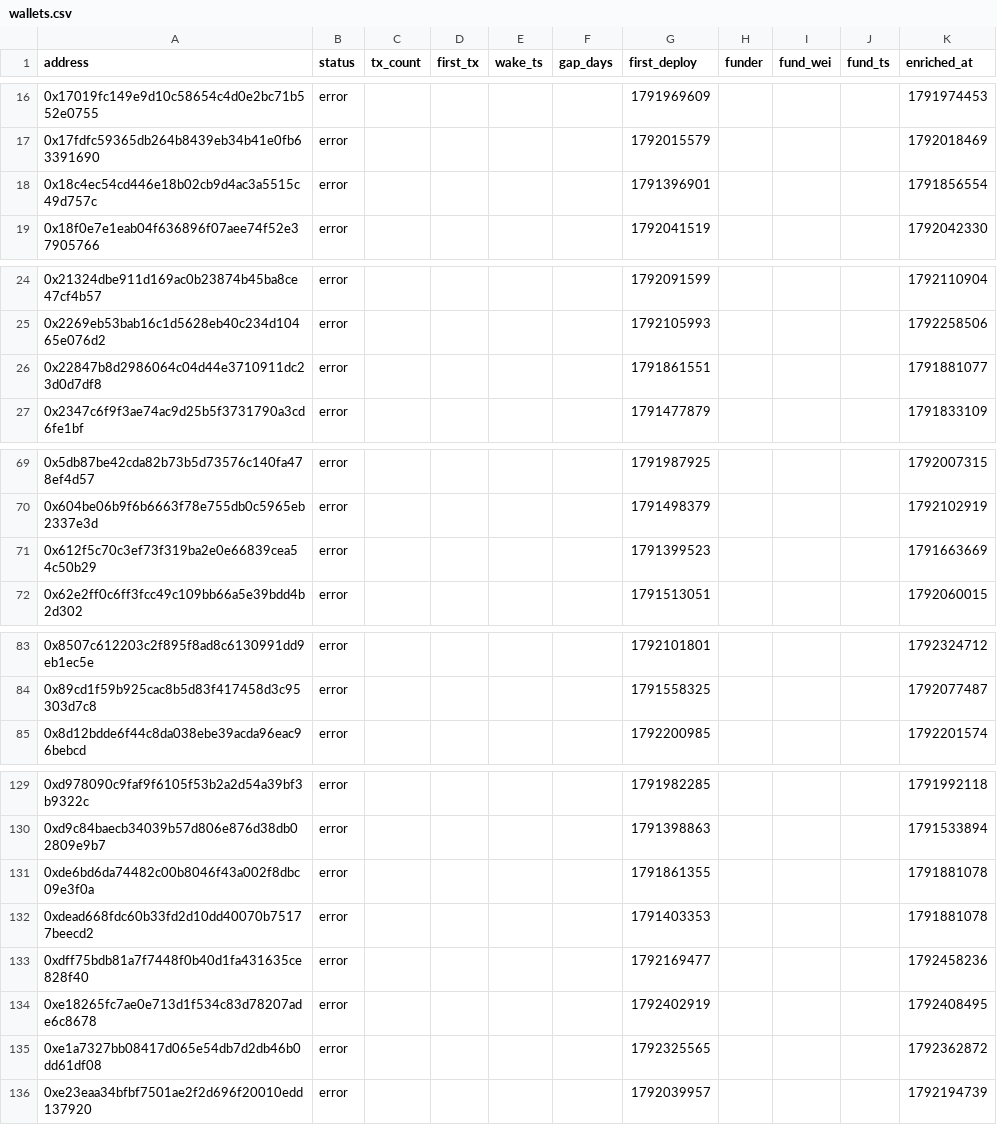
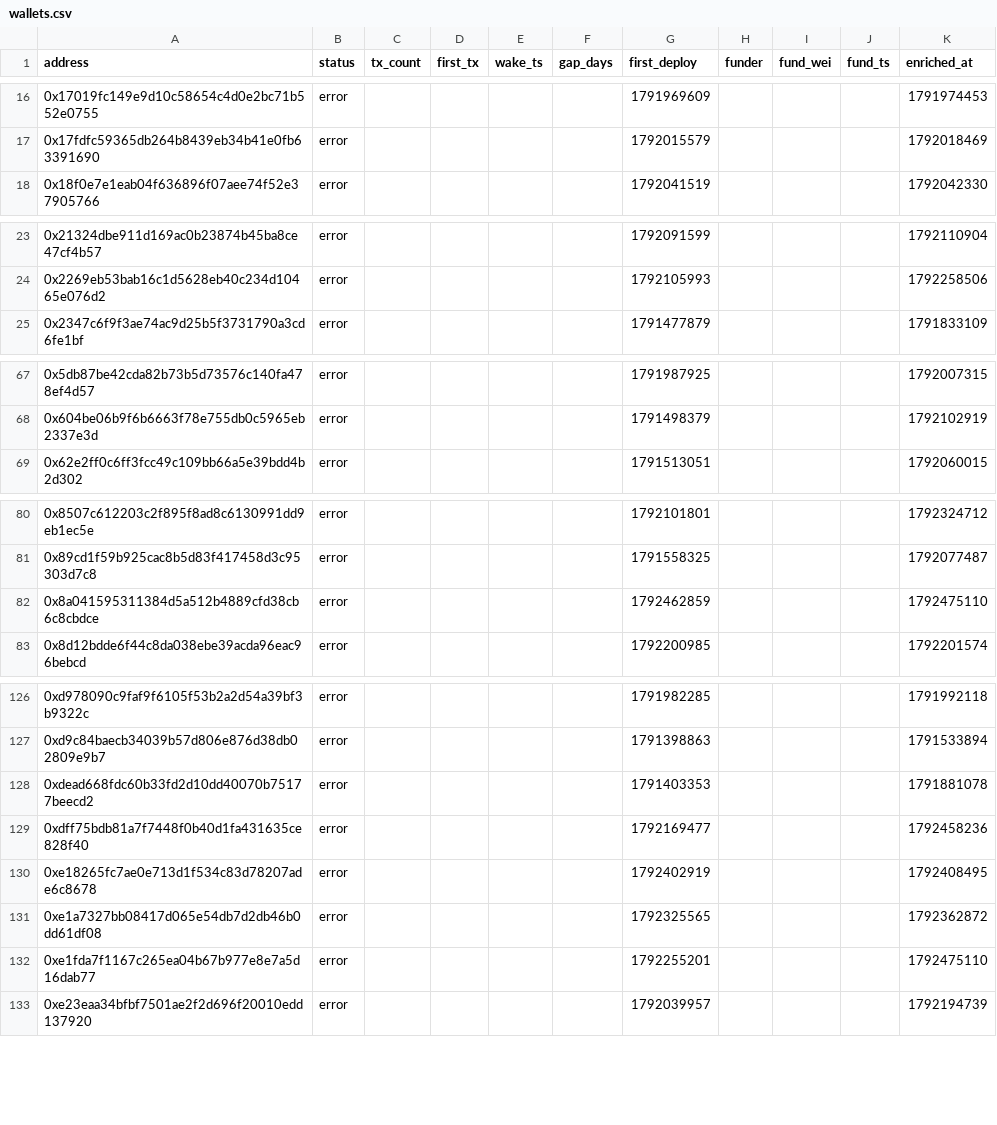
Before and after one commit to ashil13/early-hunter, a CSV file: data/wallets.csv, drawn as a sheet; only a part is shown, gaps mark what is left out; the diff covers the shown part only.

```diff
--- a/data/wallets.csv
+++ b/data/wallets.csv
@@ -17,3 +17,2 @@ address,status,tx_count,first_tx,wake_ts,gap_days,first_deploy,funder,fund_wei,f
 0x17fdfc59365db264b8439eb34b41e0fb63391690,error,,,,,1792015579,,,,1792018469
-0x18c4ec54cd446e18b02cb9d4ac3a5515c49d757c,error,,,,,1791396901,,,,1791856554
 0x18f0e7e1eab04f636896f07aee74f52e37905766,error,,,,,1792041519,,,,1792042330
@@ -25,3 +24,2 @@ address,status,tx_count,first_tx,wake_ts,gap_days,first_deploy,funder,fund_wei,f
 0x2269eb53bab16c1d5628eb40c234d10465e076d2,error,,,,,1792105993,,,,1792258506
-0x22847b8d2986064c04d44e3710911dc23d0d7df8,error,,,,,1791861551,,,,1791881077
 0x2347c6f9f3ae74ac9d25b5f3731790a3cd6fe1bf,error,,,,,1791477879,,,,1791833109
@@ -70,3 +68,2 @@ address,status,tx_count,first_tx,wake_ts,gap_days,first_deploy,funder,fund_wei,f
 0x604be06b9f6b6663f78e755db0c5965eb2337e3d,error,,,,,1791498379,,,,1792102919
-0x612f5c70c3ef73f319ba2e0e66839cea54c50b29,error,,,,,1791399523,,,,1791663669
 0x62e2ff0c6ff3fcc49c109bb66a5e39bdd4b2d302,error,,,,,1791513051,,,,1792060015
@@ -84,2 +81,3 @@ address,status,tx_count,first_tx,wake_ts,gap_days,first_deploy,funder,fund_wei,f
 0x89cd1f59b925cac8b5d83f417458d3c95303d7c8,error,,,,,1791558325,,,,1792077487
+0x8a041595311384d5a512b4889cfd38cb6c8cbdce,error,,,,,1792462859,,,,1792475110
 0x8d12bdde6f44c8da038ebe39acda96eac96bebcd,error,,,,,1792200985,,,,1792201574
@@ -130,3 +127,2 @@ address,status,tx_count,first_tx,wake_ts,gap_days,first_deploy,funder,fund_wei,f
 0xd9c84baecb34039b57d806e876d38db02809e9b7,error,,,,,1791398863,,,,1791533894
-0xde6bd6da74482c00b8046f43a002f8dbc09e3f0a,error,,,,,1791861355,,,,1791881078
 0xdead668fdc60b33fd2d10dd40070b75177beecd2,error,,,,,1791403353,,,,1791881078
@@ -135,2 +131,3 @@ address,status,tx_count,first_tx,wake_ts,gap_days,first_deploy,funder,fund_wei,f
 0xe1a7327bb08417d065e54db7d2db46b0dd61df08,error,,,,,1792325565,,,,1792362872
+0xe1fda7f1167c265ea04b67b977e8e7a5d16dab77,error,,,,,1792255201,,,,1792475110
 0xe23eaa34bfbf7501ae2f2d696f20010edd137920,error,,,,,1792039957,,,,1792194739
```
Also changed, not shown: 1 removed row and 3 edited cells elsewhere in this file, data/candidates_seen.csv, 3 other files.
